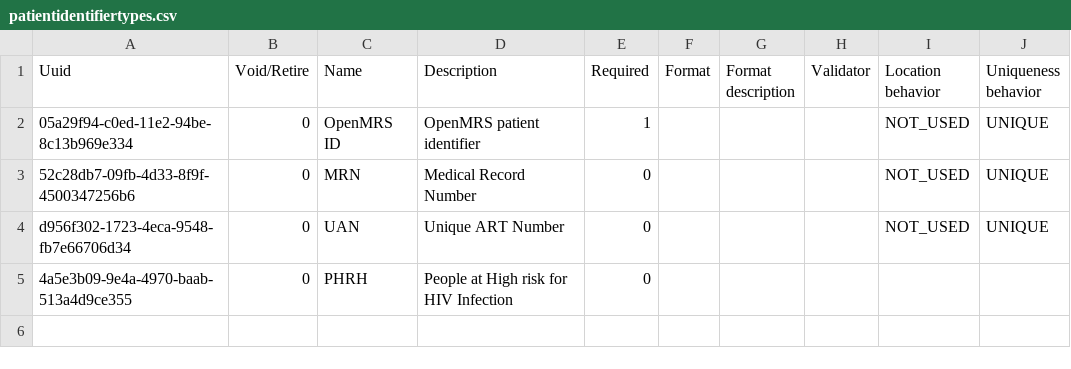
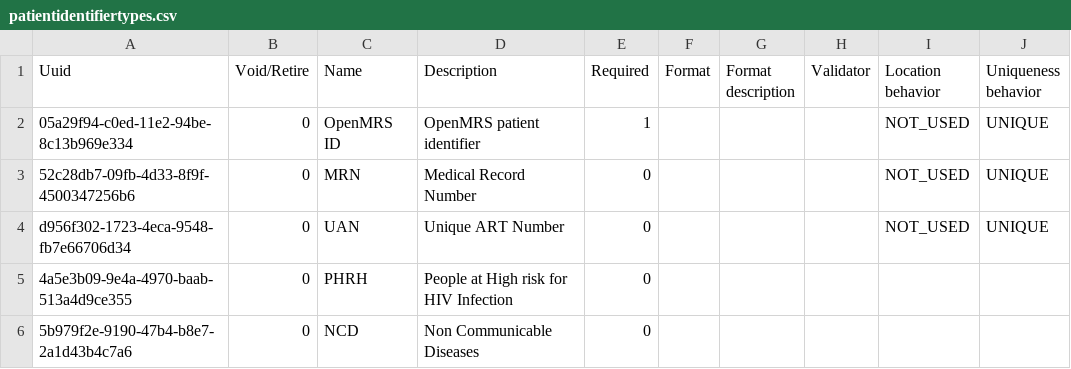
Before and after one commit to CDC-HIS/openmrs-distro-referenceapplication, a CSV file: distro/configuration/patientidentifiertypes/patientidentifiertypes.csv, drawn as a sheet; the diff names each change by its address in the sheet, - before the commit and + after, or states it on an @@ line.

Commit message:
ncd identifier added

```diff
--- a/distro/configuration/patientidentifiertypes/patientidentifiertypes.csv
+++ b/distro/configuration/patientidentifiertypes/patientidentifiertypes.csv
+row 6: 5b979f2e-9190-47b4-b8e7-2a1d43b4c7a6 | 0 | NCD | Non Communicable Diseases | 0
```
